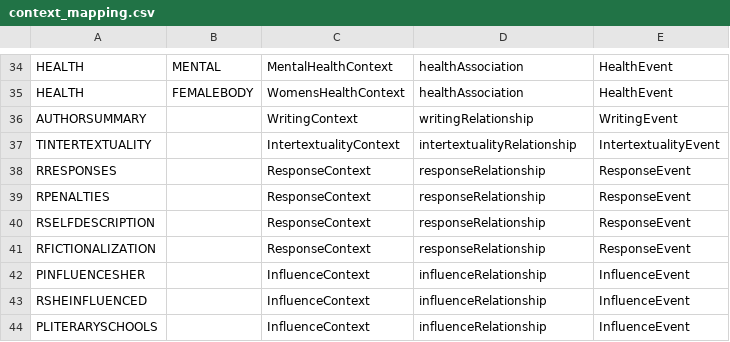
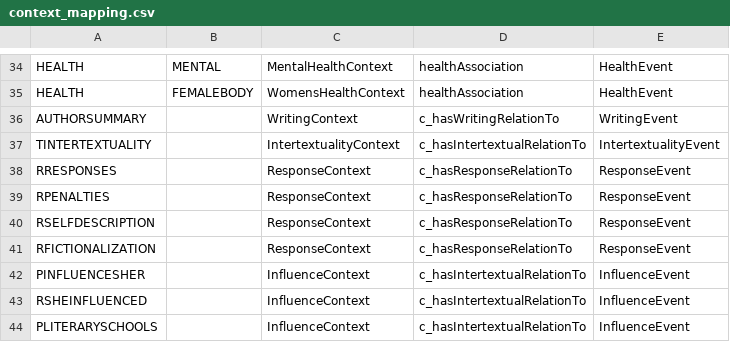
Before and after one commit to cwrc/RDF-extraction, a CSV file: data/context_mapping.csv, drawn as a sheet; only a part is shown, gaps mark what is left out.

Commit message:
updating other writing properties

```diff
--- a/data/context_mapping.csv
+++ b/data/context_mapping.csv
@@ -35,10 +35,10 @@ HEALTH,MENTAL,MentalHealthContext,healthAssociation,HealthEvent
 HEALTH,FEMALEBODY,WomensHealthContext,healthAssociation,HealthEvent
-AUTHORSUMMARY,,WritingContext,writingRelationship,WritingEvent
-TINTERTEXTUALITY,,IntertextualityContext,intertextualityRelationship,IntertextualityEvent
-RRESPONSES,,ResponseContext,responseRelationship,ResponseEvent
-RPENALTIES,,ResponseContext,responseRelationship,ResponseEvent
-RSELFDESCRIPTION,,ResponseContext,responseRelationship,ResponseEvent
-RFICTIONALIZATION,,ResponseContext,responseRelationship,ResponseEvent
-PINFLUENCESHER,,InfluenceContext,influenceRelationship,InfluenceEvent
-RSHEINFLUENCED,,InfluenceContext,influenceRelationship,InfluenceEvent
-PLITERARYSCHOOLS,,InfluenceContext,influenceRelationship,InfluenceEvent
+AUTHORSUMMARY,,WritingContext,c_hasWritingRelationTo,WritingEvent
+TINTERTEXTUALITY,,IntertextualityContext,c_hasIntertextualRelationTo,IntertextualityEvent
+RRESPONSES,,ResponseContext,c_hasResponseRelationTo,ResponseEvent
+RPENALTIES,,ResponseContext,c_hasResponseRelationTo,ResponseEvent
+RSELFDESCRIPTION,,ResponseContext,c_hasResponseRelationTo,ResponseEvent
+RFICTIONALIZATION,,ResponseContext,c_hasResponseRelationTo,ResponseEvent
+PINFLUENCESHER,,InfluenceContext,c_hasIntertextualRelationTo,InfluenceEvent
+RSHEINFLUENCED,,InfluenceContext,c_hasIntertextualRelationTo,InfluenceEvent
+PLITERARYSCHOOLS,,InfluenceContext,c_hasIntertextualRelationTo,InfluenceEvent
```
Also changed, not shown: 1 other file.
